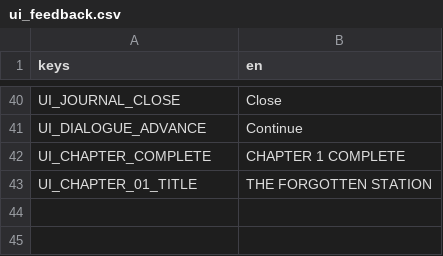
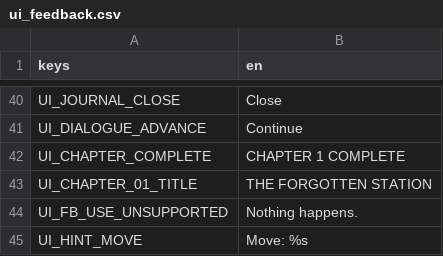
Before and after one commit to Zeeynrs/the-last-frame, a CSV file: localization/ui_feedback.csv, drawn as a sheet; only a part is shown, gaps mark what is left out; the diff names each change by its address in the sheet, - before the commit and + after, or states it on an @@ line.

Commit message:
fix(TLF-038): playtest fixes for non-blocking start, target marker screen transform, and use feedback

```diff
--- a/localization/ui_feedback.csv
+++ b/localization/ui_feedback.csv
+row 44: UI_FB_USE_UNSUPPORTED | Nothing happens.
+row 45: UI_HINT_MOVE | Move: %s
```
Also changed, not shown: 11 other files.
